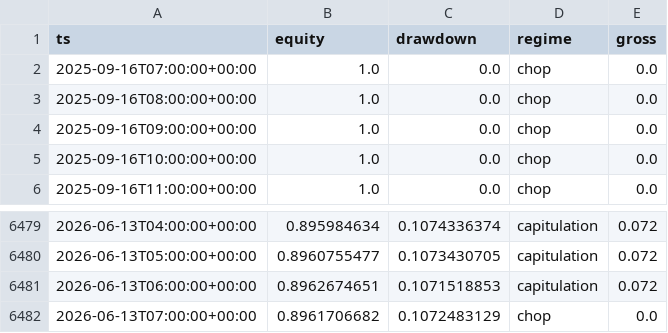
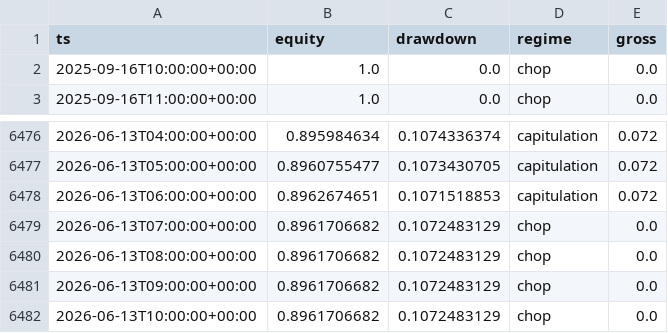
Before and after one commit to holybunnie/regime-pilot, a CSV file: engine/reports/regime_pilot/equity_curve.csv, drawn as a sheet; only a part is shown, gaps mark what is left out.

```diff
--- a/engine/reports/regime_pilot/equity_curve.csv
+++ b/engine/reports/regime_pilot/equity_curve.csv
@@ -1,5 +1,2 @@
 ts,equity,drawdown,regime,gross
-2025-09-16T07:00:00+00:00,1.0,0.0,chop,0.0
-2025-09-16T08:00:00+00:00,1.0,0.0,chop,0.0
-2025-09-16T09:00:00+00:00,1.0,0.0,chop,0.0
 2025-09-16T10:00:00+00:00,1.0,0.0,chop,0.0
@@ -6482 +6479,4 @@ ts,equity,drawdown,regime,gross
 2026-06-13T07:00:00+00:00,0.8961706682,0.1072483129,chop,0.0
+2026-06-13T08:00:00+00:00,0.8961706682,0.1072483129,chop,0.0
+2026-06-13T09:00:00+00:00,0.8961706682,0.1072483129,chop,0.0
+2026-06-13T10:00:00+00:00,0.8961706682,0.1072483129,chop,0.0
```
Also changed, not shown: 6 other files.
